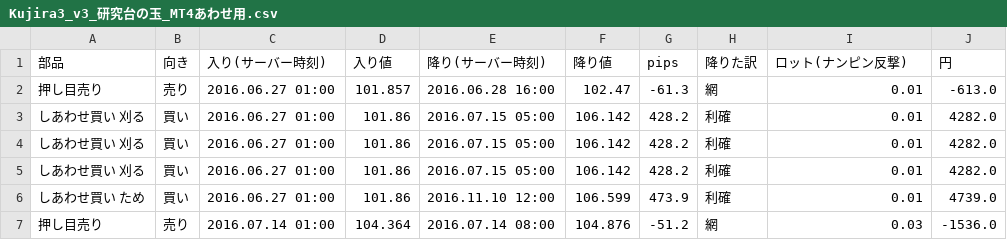
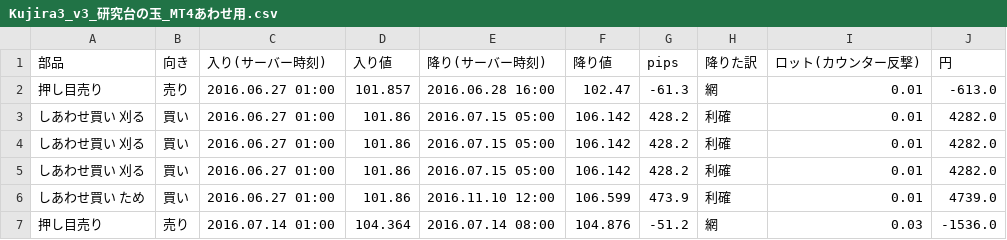
Before and after one commit to turu26263-create/-, a CSV file: ea/Kujira3_v3_研究台の玉_MT4あわせ用.csv, drawn as a sheet; only a part is shown.

```diff
--- a/ea/Kujira3_v3_研究台の玉_MT4あわせ用.csv
+++ b/ea/Kujira3_v3_研究台の玉_MT4あわせ用.csv
@@ -1,2 +1,2 @@
-部品,向き,入り(サーバー時刻),入り値,降り(サーバー時刻),降り値,pips,降りた訳,ロット(ナンピン反撃),円
+部品,向き,入り(サーバー時刻),入り値,降り(サーバー時刻),降り値,pips,降りた訳,ロット(カウンター反撃),円
 押し目売り,売り,2016.06.27 01:00,101.857,2016.06.28 16:00,102.47,-61.3,網,0.01,-613.0
```
Also changed, not shown: 8 other files.
